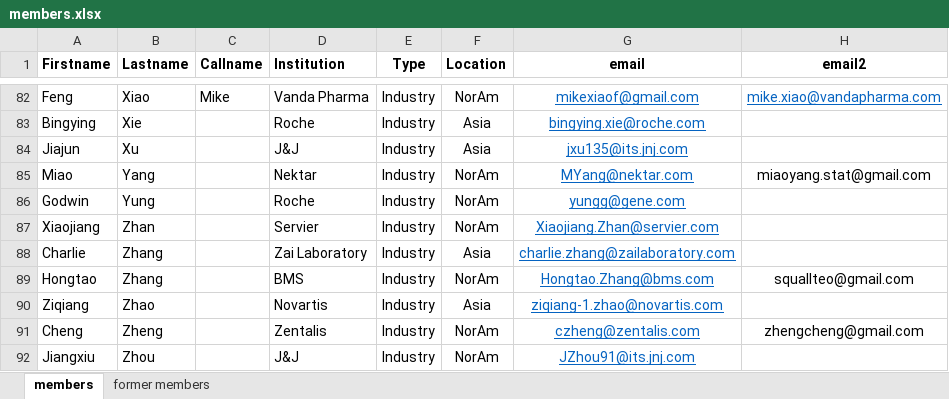
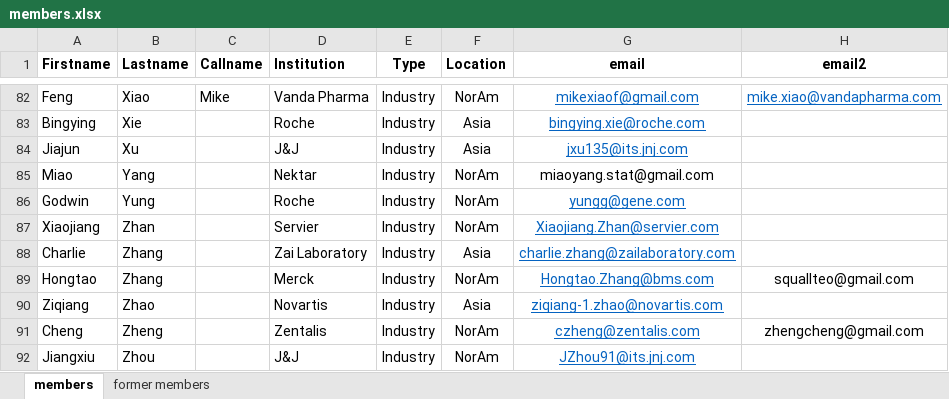
Before and after one commit to oncoestimand/oncowg_webpage, an Excel workbook: data/members.xlsx, sheet members, drawn as a sheet; only a part is shown, gaps mark what is left out; values as stored, in another font and other column widths than the file's, no borders; the diff covers the shown part only; the diff names each change by its address in the sheet, - before the commit and + after, or states it on an @@ line.

```diff
--- a/data/members.xlsx (sheet members)
+++ b/data/members.xlsx (sheet members)
-G85 (email): MYang@nektar.com
+G85 (email): miaoyang.stat@gmail.com
@@ G85 underline: on → off, text colour: #0563C1 → black @@
-H85 (email2): miaoyang.stat@gmail.com
+H85 (email2): (empty)
-D89 (Institution): BMS
+D89 (Institution): Merck
```
Also changed, not shown: 2 added rows, 1 removed row and 2 edited cells elsewhere in this sheet, sheet former members, data/conferences.xlsx, docs/data/conferences.xlsx, 2 other files.
